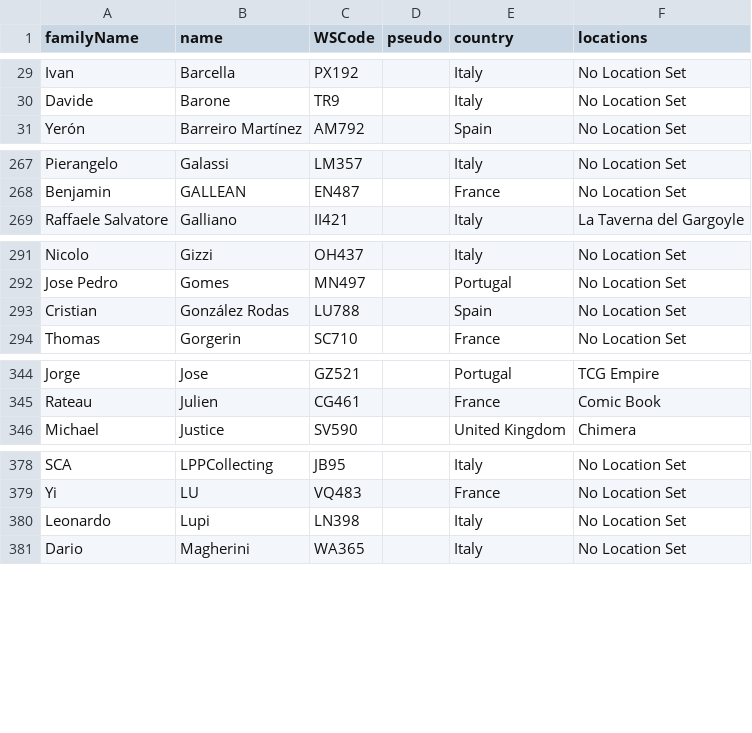
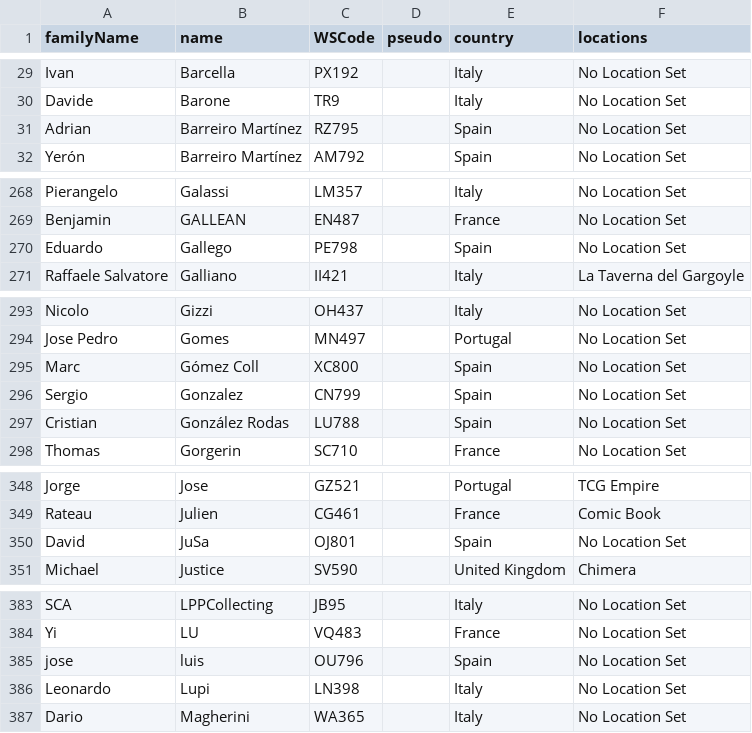
Before and after one commit to wsfrance/PairingSofware, a CSV file: src/data/playerDB/fileforsw.csv, drawn as a sheet; only a part is shown, gaps mark what is left out; the diff covers the shown part only.

```diff
--- a/src/data/playerDB/fileforsw.csv
+++ b/src/data/playerDB/fileforsw.csv
@@ -30,2 +30,3 @@ Ivan;Barcella;PX192;;Italy;"No Location Set"
 Davide;Barone;TR9;;Italy;"No Location Set"
+Adrian;"Barreiro Martínez";RZ795;;Spain;"No Location Set"
 Yerón;"Barreiro Martínez";AM792;;Spain;"No Location Set"
@@ -268,2 +269,3 @@ Pierangelo;Galassi;LM357;;Italy;"No Location Set"
 Benjamin;GALLEAN;EN487;;France;"No Location Set"
+Eduardo;Gallego;PE798;;Spain;"No Location Set"
 "Raffaele Salvatore";Galliano;II421;;Italy;"La Taverna del Gargoyle"
@@ -292,2 +294,4 @@ Nicolo;Gizzi;OH437;;Italy;"No Location Set"
 "Jose Pedro";Gomes;MN497;;Portugal;"No Location Set"
+Marc;"Gómez Coll";XC800;;Spain;"No Location Set"
+Sergio;Gonzalez;CN799;;Spain;"No Location Set"
 Cristian;"González Rodas";LU788;;Spain;"No Location Set"
@@ -345,2 +349,3 @@ Jorge;Jose;GZ521;;Portugal;"TCG Empire"
 Rateau;Julien;CG461;;France;"Comic Book"
+David;JuSa;OJ801;;Spain;"No Location Set"
 Michael;Justice;SV590;;"United Kingdom";Chimera
@@ -379,2 +384,3 @@ SCA;LPPCollecting;JB95;;Italy;"No Location Set"
 Yi;LU;VQ483;;France;"No Location Set"
+jose;luis;OU796;;Spain;"No Location Set"
 Leonardo;Lupi;LN398;;Italy;"No Location Set"
```
Also changed, not shown: 1 added row and 2 edited cells elsewhere in this file, export/20170203_Standing.csv, 6 other files.
